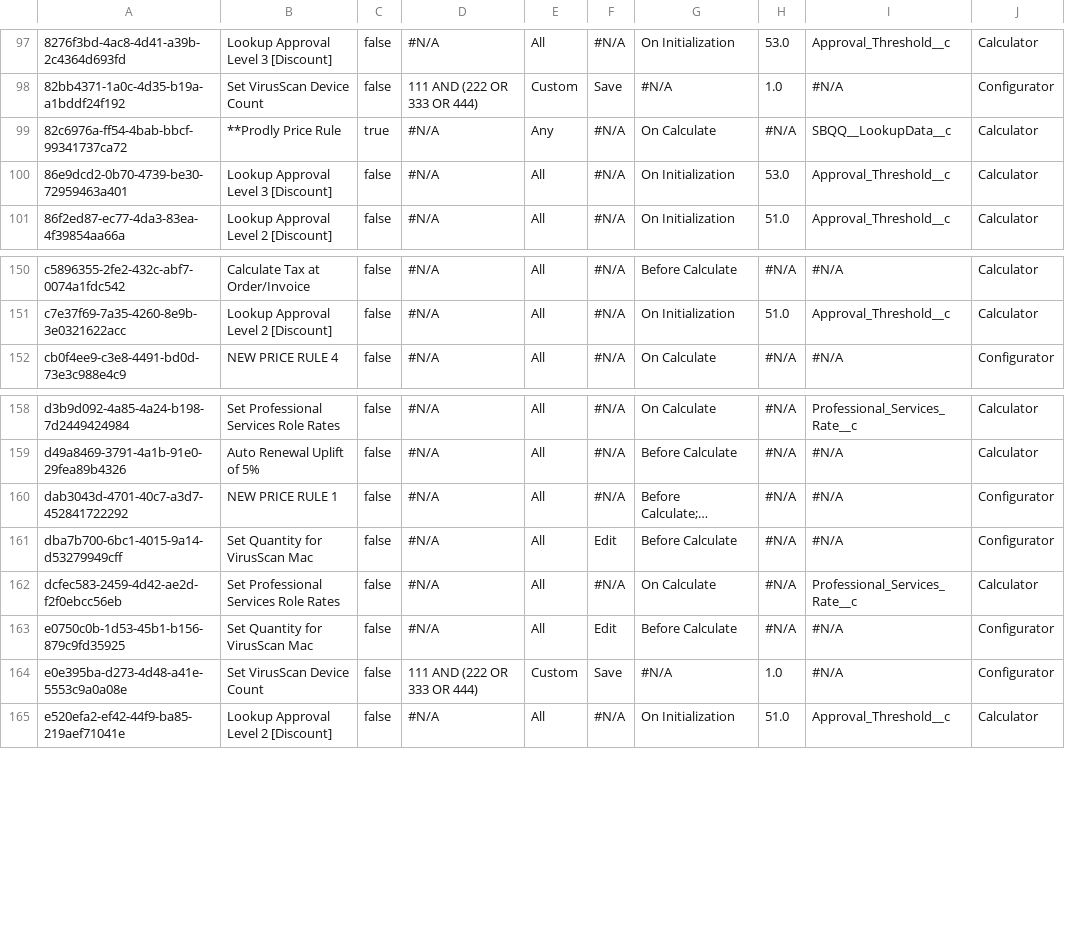
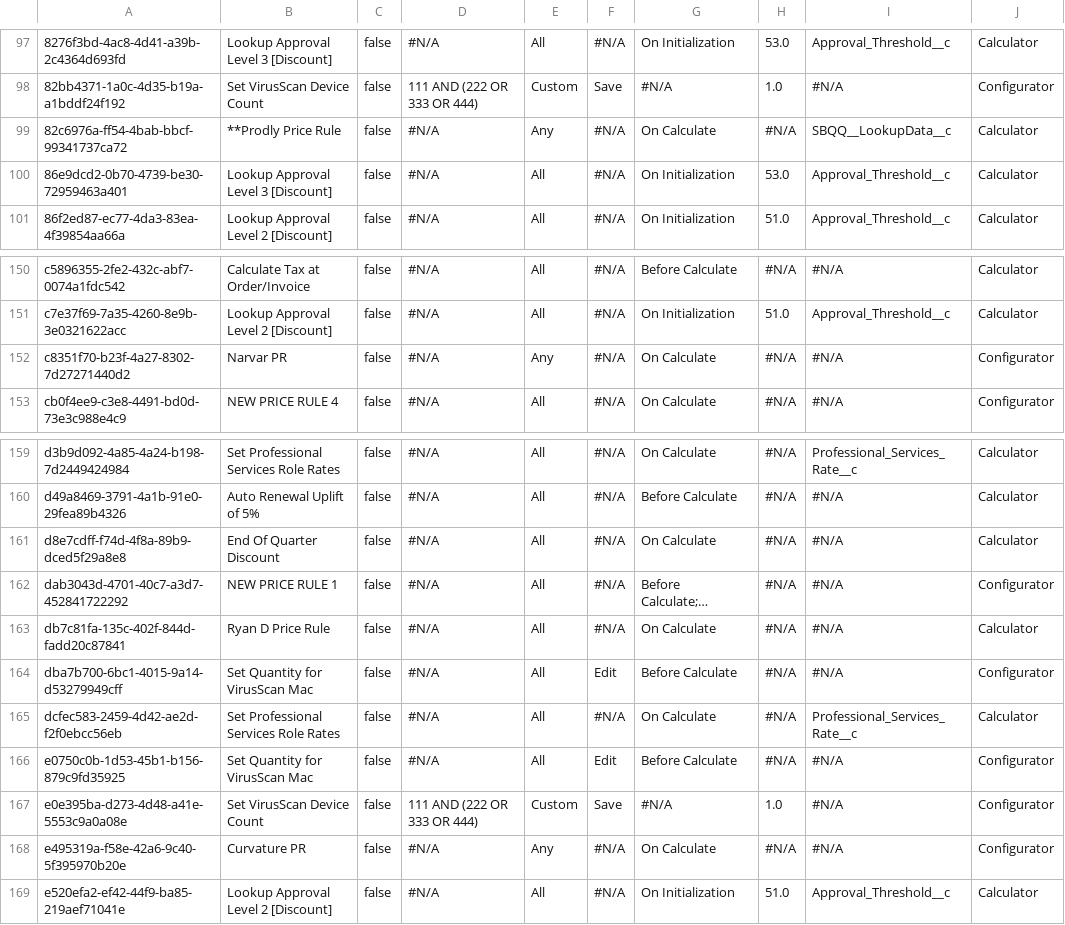
Before and after one commit to mkumbat/Mike-s-Repo, a CSV file: SBQQ__PriceRule__c.csv, drawn as a sheet; only a part is shown, gaps mark what is left out; long unchanged cells end in …; the diff names each change by its address in the sheet, - before the commit and + after, or states it on an @@ line.

```diff
--- a/SBQQ__PriceRule__c.csv
+++ b/SBQQ__PriceRule__c.csv
-C99: true
+C99: false
+row 152: c8351f70-b23f-4a27-8302-7d27271440d2 | Narvar PR | false | #N/A | Any | #N/A | On Calculate | #N/A | #N/A | Configurator
+row 161: d8e7cdff-f74d-4f8a-89b9-dced5f29a8e8 | End Of Quarter Discount | false | #N/A | All | #N/A | On Calculate | #N/A | #N/A | Calculator
+row 163: db7c81fa-135c-402f-844d-fadd20c87841 | Ryan D Price Rule | false | #N/A | All | #N/A | On Calculate | #N/A | #N/A | Calculator
+row 168: e495319a-f58e-42a6-9c40-5f395970b20e | Curvature PR | false | #N/A | Any | #N/A | On Calculate | #N/A | #N/A | Configurator
```
Also changed, not shown: SBQQ__LineColumn__c.csv, SBQQ__PriceCondition__c.csv, 11 other files.
